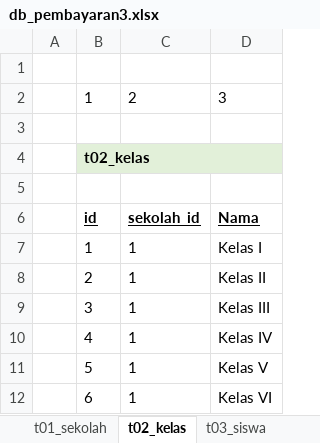
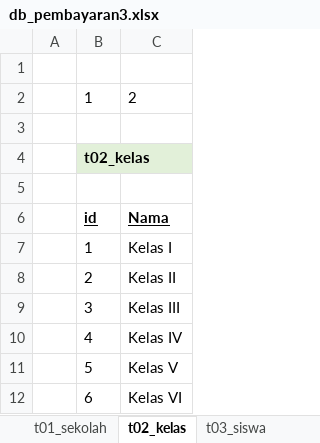
Before and after one commit to apps-selusin/pembayaran3, an Excel workbook: db_pembayaran3.xlsx, sheet t02_kelas, drawn as a sheet; values as stored, in another font and other column widths than the file's, no borders; removed rows and columns are numbered as before the commit, all else as after; the diff names each change by its address in the sheet, - before the commit and + after, or states it on an @@ line.

```diff
--- a/db_pembayaran3.xlsx (sheet t02_kelas)
+++ b/db_pembayaran3.xlsx (sheet t02_kelas)
-column C, rows 2-12: 2 |  |  |  | sekolah_id | 1 | 1 | 1 | 1 | 1 | 1
-C2: 3
+C2: 2
```
Also changed, not shown: sheet t01_sekolah, sheet t03_siswa, formulas that keep their value, 33 other files.
